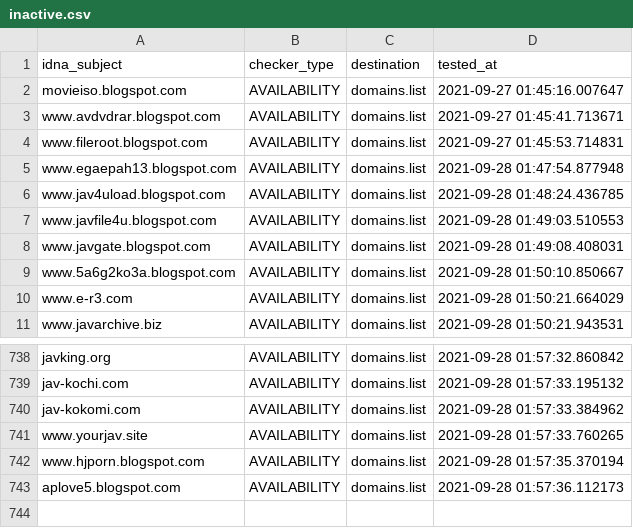
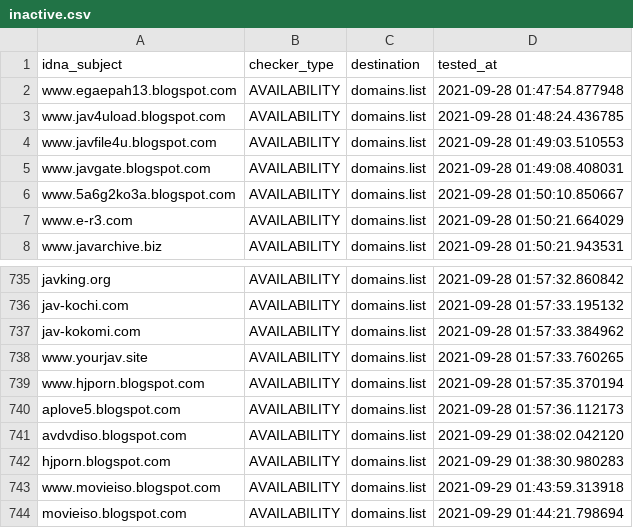
Before and after one commit to Ultimate-Hosts-Blacklist/Bad_JAV_Sites, a CSV file: .pyfunceble/inactive.csv, drawn as a sheet; only a part is shown, gaps mark what is left out; removed rows and columns are numbered as before the commit, all else as after; the diff names each change by its address in the sheet, - before the commit and + after, or states it on an @@ line.

```diff
--- a/.pyfunceble/inactive.csv
+++ b/.pyfunceble/inactive.csv
-row 2: movieiso.blogspot.com | AVAILABILITY | domains.list | 2021-09-27 01:45:16.007647
-row 3: www.avdvdrar.blogspot.com | AVAILABILITY | domains.list | 2021-09-27 01:45:41.713671
-row 4: www.fileroot.blogspot.com | AVAILABILITY | domains.list | 2021-09-27 01:45:53.714831
+row 741: avdvdiso.blogspot.com | AVAILABILITY | domains.list | 2021-09-29 01:38:02.042120
+row 742: hjporn.blogspot.com | AVAILABILITY | domains.list | 2021-09-29 01:38:30.980283
+row 743: www.movieiso.blogspot.com | AVAILABILITY | domains.list | 2021-09-29 01:43:59.313918
+row 744: movieiso.blogspot.com | AVAILABILITY | domains.list | 2021-09-29 01:44:21.798694
```
Also changed, not shown: 17 other files.
